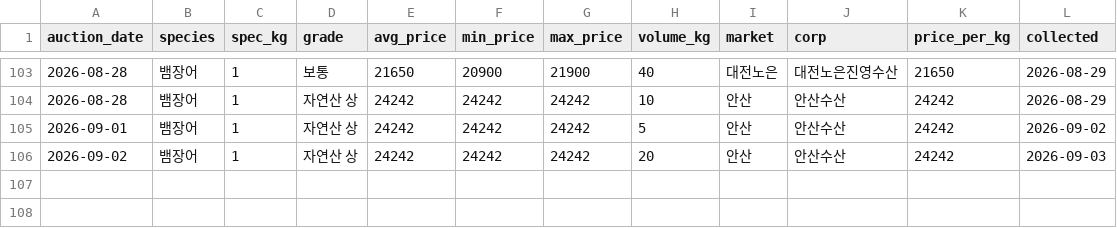
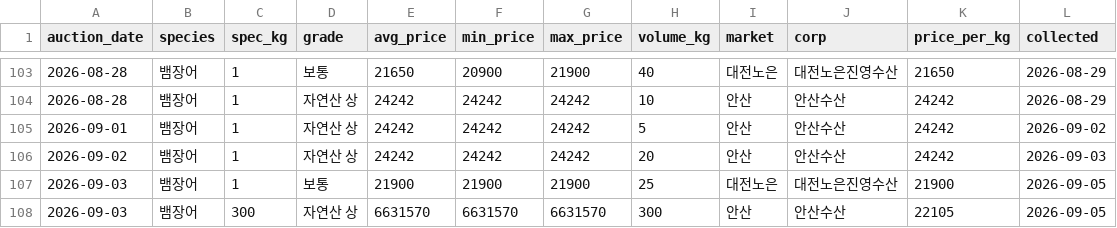
Before and after one commit to hokki-sys/-1, a CSV file: tracker/wonmul_history.csv, drawn as a sheet; only a part is shown, gaps mark what is left out; the diff names each change by its address in the sheet, - before the commit and + after, or states it on an @@ line.

```diff
--- a/tracker/wonmul_history.csv
+++ b/tracker/wonmul_history.csv
+row 107: 2026-09-03 | 뱀장어 | 1 | 보통 | 21900 | 21900 | 21900 | 25 | 대전노은 | 대전노은진영수산 | 21900 | 2026-09-05
+row 108: 2026-09-03 | 뱀장어 | 300 | 자연산 상 | 6631570 | 6631570 | 6631570 | 300 | 안산 | 안산수산 | 22105 | 2026-09-05
```
Also changed, not shown: tracker/import_history.csv, tracker/price_history.csv.
